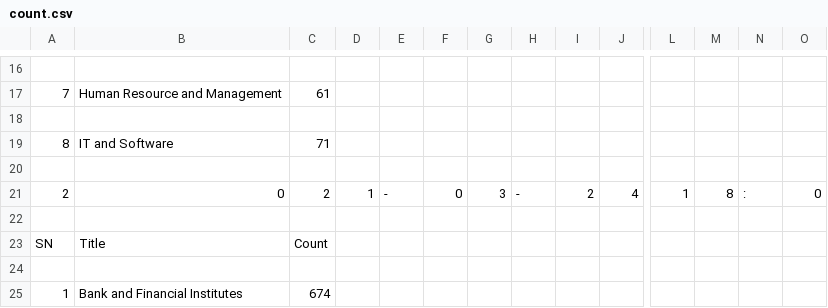
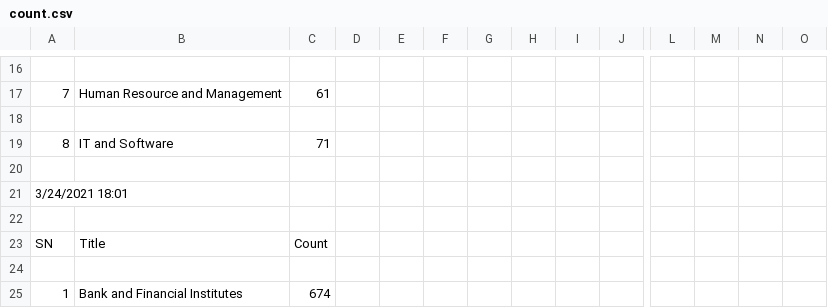
Before and after one commit to mishkatmustafid/web_crawler, a CSV file: csv_files/count.csv, drawn as a sheet; only a part is shown, gaps mark what is left out; removed rows and columns are numbered as before the commit, all else as after; rows hold the shown columns only; the diff covers the shown part only; the diff names each change by its address in the sheet, - before the commit and + after, or states it on an @@ line.

```diff
--- a/csv_files/count.csv
+++ b/csv_files/count.csv
-row 21: 2 | 0 | 2 | 1 | - | 0 | 3 | - | 2 | 4 | 1 | 8 | : | 0
+row 21: 3/24/2021 18:01
```
Also changed, not shown: 83 added rows elsewhere in this file, 5 other files.
